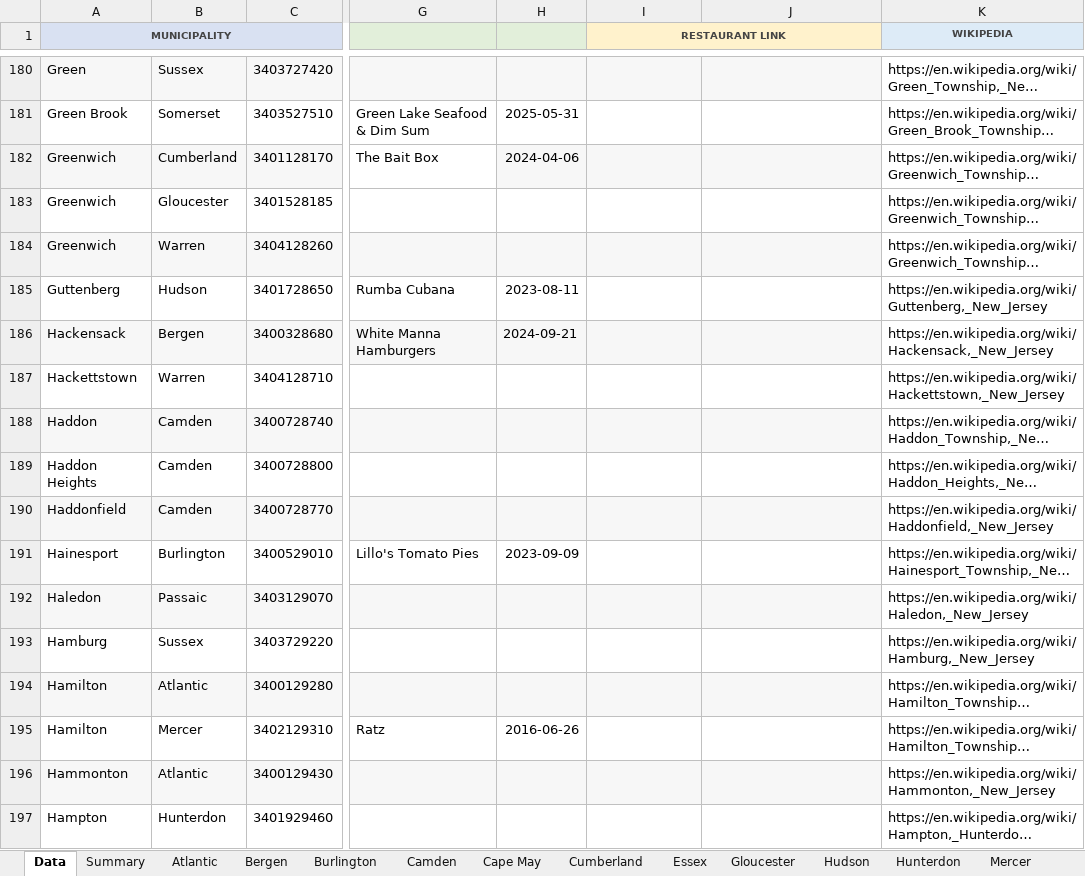
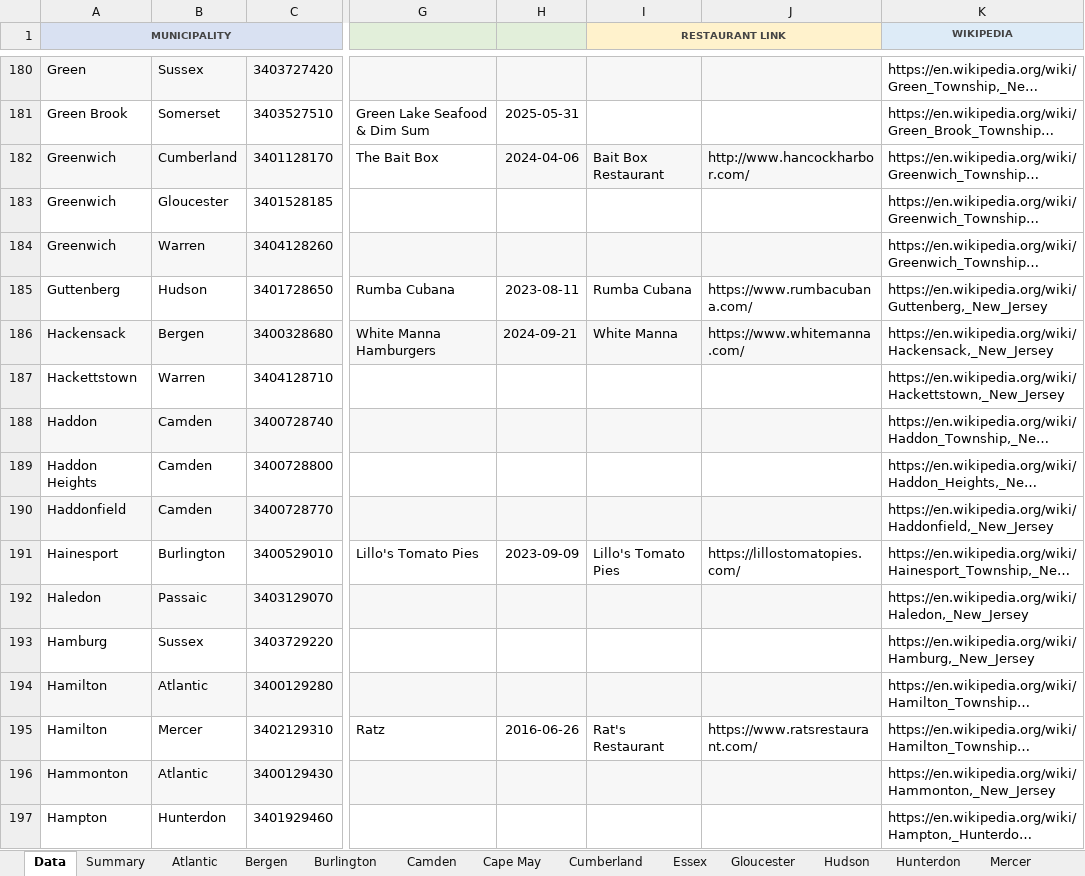
Before and after one commit to jrzyshr/eatjerseychallenge, an Excel workbook: data/ejc-data-tracker.xlsx, sheet Data, drawn as a sheet; only a part is shown, gaps mark what is left out; long unchanged cells end in …; values as stored, in another font and other column widths than the file's, no borders; the diff covers the shown part only; the diff names each change by its address in the sheet, - before the commit and + after, or states it on an @@ line.

Commit message:
Refactor code structure for improved readability and maintainability. Added Bordentown City & multiple restaurant URLs

```diff
--- a/data/ejc-data-tracker.xlsx (sheet Data)
+++ b/data/ejc-data-tracker.xlsx (sheet Data)
-I182 (RESTAURANT LINK): (empty)
+I182 (RESTAURANT LINK): Bait Box Restaurant
-J182: (empty)
+J182: http://www.hancockharbor.com/
-I185 (RESTAURANT LINK): (empty)
+I185 (RESTAURANT LINK): Rumba Cubana
-J185: (empty)
+J185: https://www.rumbacubana.com/
-I186 (RESTAURANT LINK): (empty)
+I186 (RESTAURANT LINK): White Manna
-J186: (empty)
+J186: https://www.whitemanna.com/
-I191 (RESTAURANT LINK): (empty)
+I191 (RESTAURANT LINK): Lillo's Tomato Pies
-J191: (empty)
+J191: https://lillostomatopies.com/
-I195 (RESTAURANT LINK): (empty)
+I195 (RESTAURANT LINK): Rat's Restaurant
-J195: (empty)
+J195: https://www.ratsrestaurant.com/
```
Also changed, not shown: 428 edited cells and cell formats elsewhere in this sheet, sheet Monmouth, sheet Ocean, sheet Middlesex, sheet Bergen, sheet Burlington, sheet Mercer, 15 more sheets, 3 other files.
